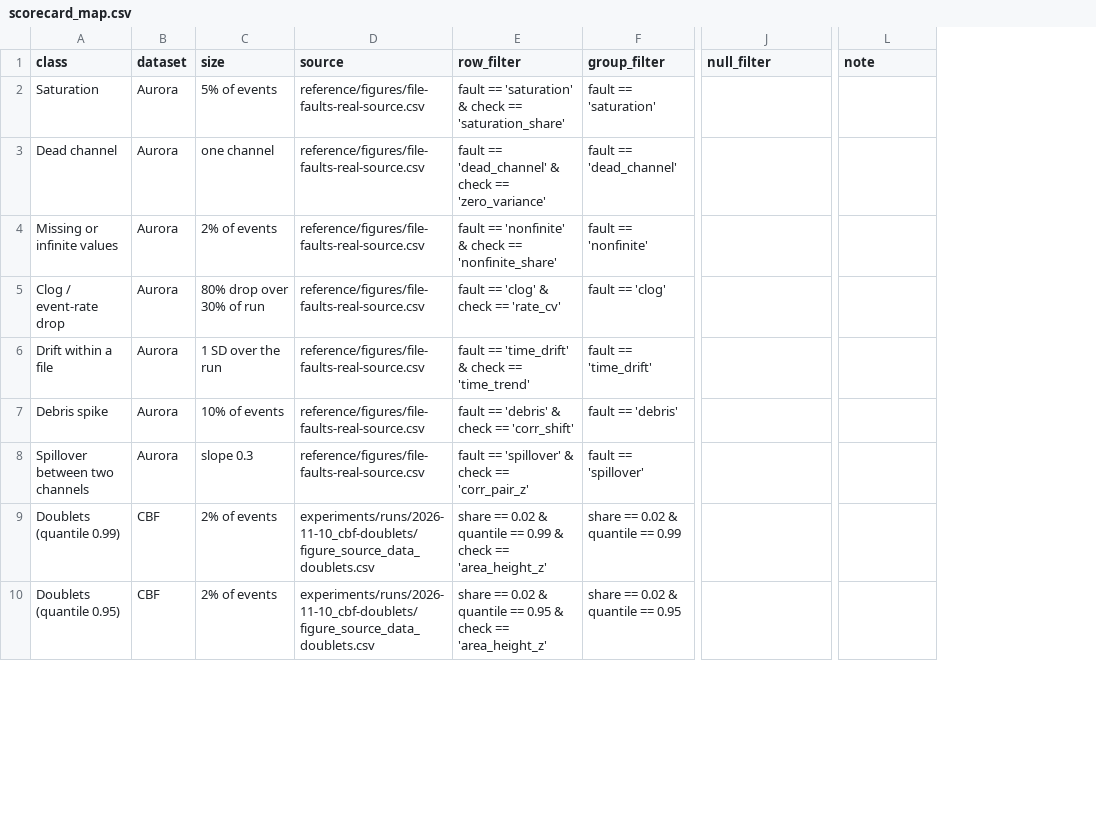
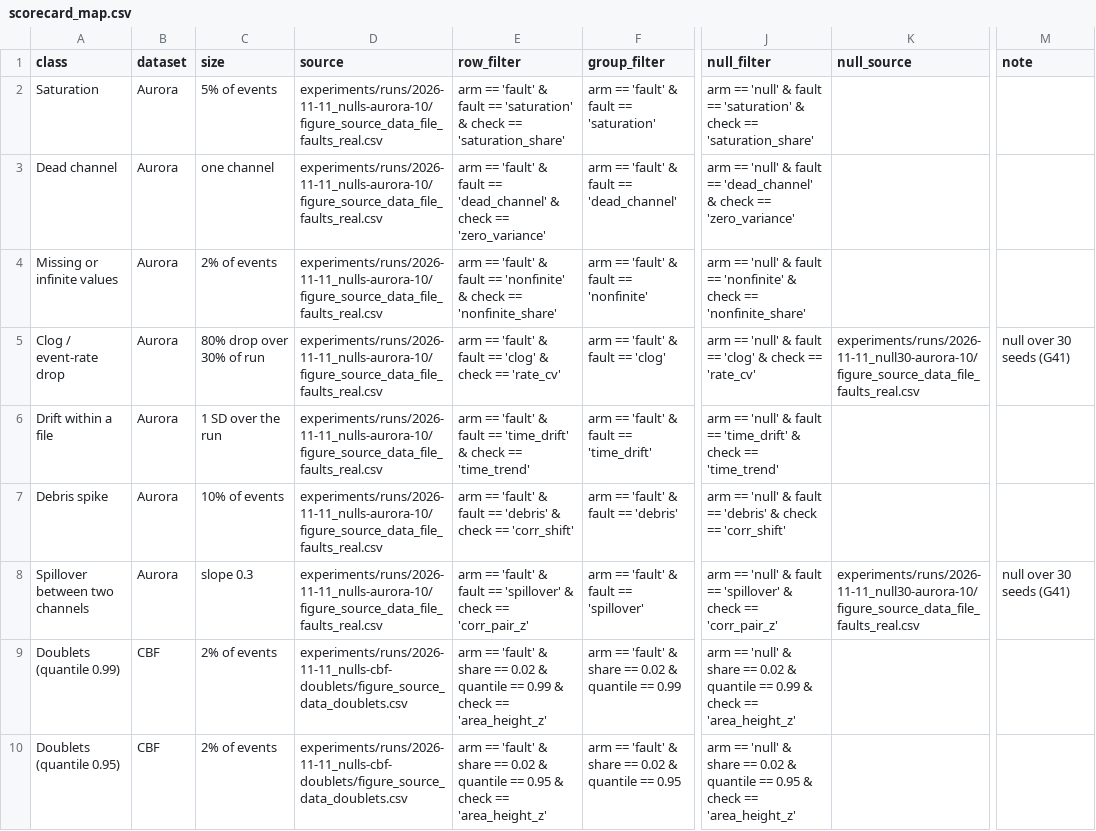
Before and after one commit to mdmanurung/SpectraWeaveR, a CSV file: experiments/benchmarks/11_scorecard/scorecard_map.csv, drawn as a sheet; only a part is shown, gaps mark what is left out; addresses are those after the commit; the diff covers the shown part only; the diff names each change by its address in the sheet, - before the commit and + after, or states it on an @@ line.

```diff
--- a/experiments/benchmarks/11_scorecard/scorecard_map.csv
+++ b/experiments/benchmarks/11_scorecard/scorecard_map.csv
+column K (null_source), rows 5-8: experiments/runs/2026-11-11_null30-aurora-10/figure_source_data_file_faults_real.csv |  |  | experiments/runs/2026-11-11_null30-aurora-10/figure_source_data_file_faults_real.csv
-D2:D8 (source): reference/figures/file-faults-real-source.csv
+D2:D8 (source): experiments/runs/2026-11-11_nulls-aurora-10/figure_source_data_file_faults_real.csv
-E2 (row_filter): fault ==…
+E2 (row_filter): arm == 'fault' & fault ==…
-F2 (group_filter): fault == 'saturation'
+F2 (group_filter): arm == 'fault' & fault == 'saturation'
-J2 (null_filter): (empty)
+J2 (null_filter): arm == 'null' & fault == 'saturation' & check == 'saturation_share'
-E3 (row_filter): fault ==…
+E3 (row_filter): arm == 'fault' & fault ==…
-F3 (group_filter): fault == 'dead_channel'
+F3 (group_filter): arm == 'fault' & fault == 'dead_channel'
-J3 (null_filter): (empty)
+J3 (null_filter): arm == 'null' & fault == 'dead_channel' & check == 'zero_variance'
-E4 (row_filter): fault ==…
+E4 (row_filter): arm == 'fault' & fault ==…
-F4 (group_filter): fault == 'nonfinite'
+F4 (group_filter): arm == 'fault' & fault == 'nonfinite'
-J4 (null_filter): (empty)
+J4 (null_filter): arm == 'null' & fault == 'nonfinite' & check == 'nonfinite_share'
-E5 (row_filter): fault == 'clog' & check == 'rate_cv'
+E5 (row_filter): arm == 'fault' & fault == 'clog' & check == 'rate_cv'
-F5 (group_filter): fault == 'clog'
+F5 (group_filter): arm == 'fault' & fault == 'clog'
-J5 (null_filter): (empty)
+J5 (null_filter): arm == 'null' & fault == 'clog' & check == 'rate_cv'
-M5 (note): (empty)
+M5 (note): null over 30 seeds (G41)
-E6 (row_filter): fault ==…
+E6 (row_filter): arm == 'fault' & fault ==…
-F6 (group_filter): fault == 'time_drift'
+F6 (group_filter): arm == 'fault' & fault == 'time_drift'
-J6 (null_filter): (empty)
+J6 (null_filter): arm == 'null' & fault == 'time_drift' & check == 'time_trend'
-E7 (row_filter): fault ==…
+E7 (row_filter): arm == 'fault' & fault ==…
-F7 (group_filter): fault == 'debris'
+F7 (group_filter): arm == 'fault' & fault == 'debris'
-J7 (null_filter): (empty)
+J7 (null_filter): arm == 'null' & fault == 'debris' & check == 'corr_shift'
-E8 (row_filter): fault ==…
+E8 (row_filter): arm == 'fault' & fault ==…
-F8 (group_filter): fault == 'spillover'
+F8 (group_filter): arm == 'fault' & fault == 'spillover'
-J8 (null_filter): (empty)
+J8 (null_filter): arm == 'null' & fault == 'spillover' & check == 'corr_pair_z'
-M8 (note): (empty)
+M8 (note): null over 30 seeds (G41)
-D9:D10 (source): experiments/runs/2026-11-10_cbf-doublets/figure_source_data_doublets.csv
+D9:D10 (source): experiments/runs/2026-11-11_nulls-cbf-doublets/figure_source_data_doublets.csv
-E9 (row_filter): share ==…
+E9 (row_filter): arm == 'fault' & share ==…
-F9 (group_filter): share == 0.02 & quantile == 0.99
+F9 (group_filter): arm == 'fault' & share == 0.02 & quantile == 0.99
-J9 (null_filter): (empty)
+J9 (null_filter): arm == 'null' & share == 0.02 & quantile == 0.99 & check == 'area_height_z'
-E10 (row_filter): share ==…
+E10 (row_filter): arm == 'fault' & share ==…
-F10 (group_filter): share == 0.02 & quantile == 0.95
+F10 (group_filter): arm == 'fault' & share == 0.02 & quantile == 0.95
-J10 (null_filter): (empty)
+J10 (null_filter): arm == 'null' & share == 0.02 & quantile == 0.95 & check == 'area_height_z'
```
Also changed, not shown: 54 edited cells elsewhere in this file, reference/figures/scorecard-source.csv, 5 other files.
